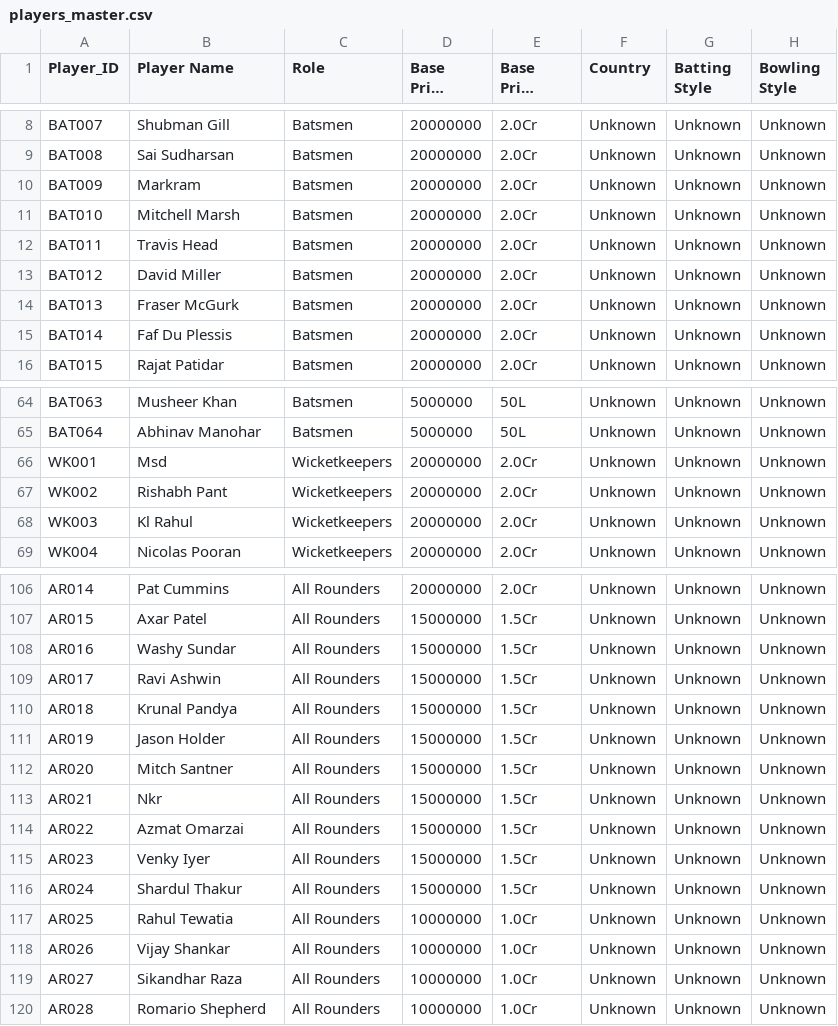
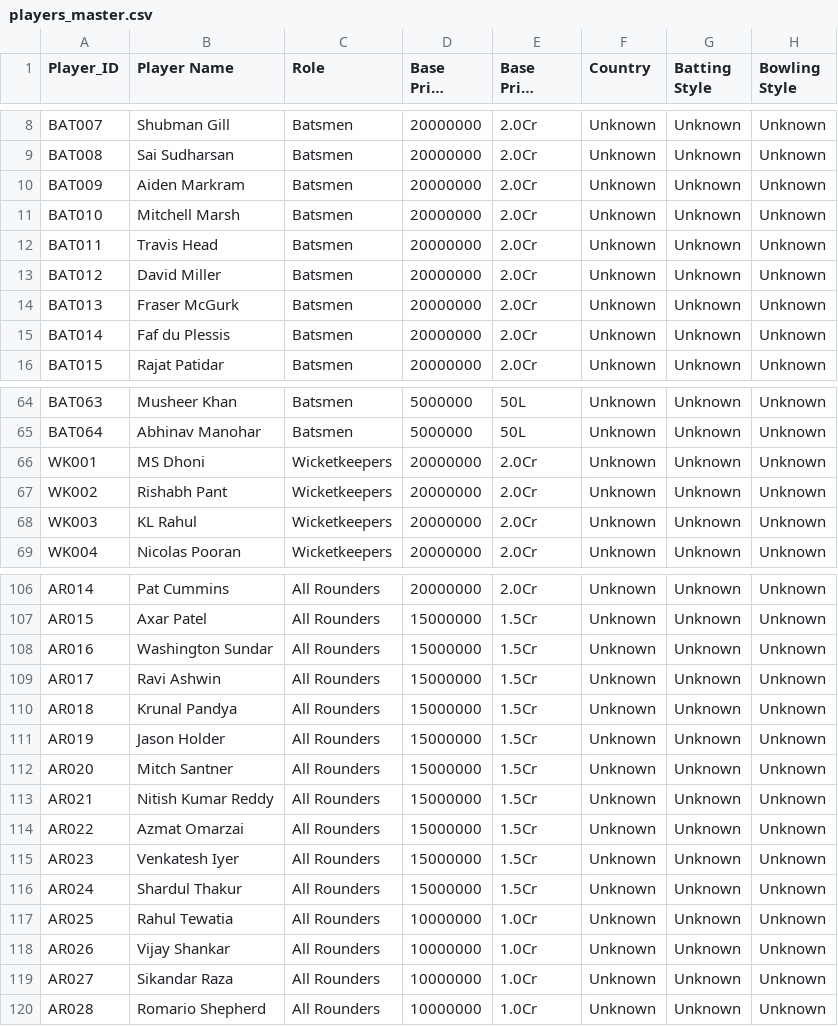
Before and after one commit to Sanjeev2007/IPL-Auction-Simulator, a CSV file: data/enriched/players_master.csv, drawn as a sheet; only a part is shown, gaps mark what is left out; long unchanged cells end in …; the diff covers the shown part only.

```diff
--- a/data/enriched/players_master.csv
+++ b/data/enriched/players_master.csv
@@ -9,3 +9,3 @@ BAT007,Shubman Gill,Batsmen,20000000,2.0Cr,Unknown,Unknown,Unknown
 BAT008,Sai Sudharsan,Batsmen,20000000,2.0Cr,Unknown,Unknown,Unknown
-BAT009,Markram,Batsmen,20000000,2.0Cr,Unknown,Unknown,Unknown
+BAT009,Aiden Markram,Batsmen,20000000,2.0Cr,Unknown,Unknown,Unknown
 BAT010,Mitchell Marsh,Batsmen,20000000,2.0Cr,Unknown,Unknown,Unknown
@@ -14,3 +14,3 @@ BAT012,David Miller,Batsmen,20000000,2.0Cr,Unknown,Unknown,Unknown
 BAT013,Fraser McGurk,Batsmen,20000000,2.0Cr,Unknown,Unknown,Unknown
-BAT014,Faf Du Plessis,Batsmen,20000000,2.0Cr,Unknown,Unknown,Unknown
+BAT014,Faf du Plessis,Batsmen,20000000,2.0Cr,Unknown,Unknown,Unknown
 BAT015,Rajat Patidar,Batsmen,20000000,2.0Cr,Unknown,Unknown,Unknown
@@ -65,5 +65,5 @@ BAT063,Musheer Khan,Batsmen,5000000,50L,Unknown,Unknown,Unknown
 BAT064,Abhinav Manohar,Batsmen,5000000,50L,Unknown,Unknown,Unknown
-WK001,Msd,Wicketkeepers,20000000,2.0Cr,Unknown,Unknown,Unknown
+WK001,MS Dhoni,Wicketkeepers,20000000,2.0Cr,Unknown,Unknown,Unknown
 WK002,Rishabh Pant,Wicketkeepers,20000000,2.0Cr,Unknown,Unknown,Unknown
-WK003,Kl Rahul,Wicketkeepers,20000000,2.0Cr,Unknown,Unknown,Unknown
+WK003,KL Rahul,Wicketkeepers,20000000,2.0Cr,Unknown,Unknown,Unknown
 WK004,Nicolas Pooran,Wicketkeepers,20000000,2.0Cr,Unknown,Unknown,Unknown
@@ -107,3 +107,3 @@ AR014,Pat Cummins,All Rounders,20000000,2.0Cr,Unknown,Unknown,Unknown
 AR015,Axar Patel,All Rounders,15000000,1.5Cr,Unknown,Unknown,Unknown
-AR016,Washy Sundar,All Rounders,15000000,1.5Cr,Unknown,Unknown,Unknown
+AR016,Washington Sundar,All Rounders,15000000,1.5Cr,Unknown,Unknown,Unknown
 AR017,Ravi Ashwin,All Rounders,15000000,1.5Cr,Unknown,Unknown,Unknown
@@ -112,5 +112,5 @@ AR019,Jason Holder,All Rounders,15000000,1.5Cr,Unknown,Unknown,Unknown
 AR020,Mitch Santner,All Rounders,15000000,1.5Cr,Unknown,Unknown,Unknown
-AR021,Nkr,All Rounders,15000000,1.5Cr,Unknown,Unknown,Unknown
+AR021,Nitish Kumar Reddy,All Rounders,15000000,1.5Cr,Unknown,Unknown,Unknown
 AR022,Azmat Omarzai,All Rounders,15000000,1.5Cr,Unknown,Unknown,Unknown
-AR023,Venky Iyer,All Rounders,15000000,1.5Cr,Unknown,Unknown,Unknown
+AR023,Venkatesh Iyer,All Rounders,15000000,1.5Cr,Unknown,Unknown,Unknown
 AR024,Shardul Thakur,All Rounders,15000000,1.5Cr,Unknown,Unknown,Unknown
@@ -118,3 +118,3 @@ AR025,Rahul Tewatia,All Rounders,10000000,1.0Cr,Unknown,Unknown,Unknown
 AR026,Vijay Shankar,All Rounders,10000000,1.0Cr,Unknown,Unknown,Unknown
-AR027,Sikandhar Raza,All Rounders,10000000,1.0Cr,Unknown,Unknown,Unknown
+AR027,Sikandar Raza,All Rounders,10000000,1.0Cr,Unknown,Unknown,Unknown
 AR028,Romario Shepherd,All Rounders,10000000,1.0Cr,Unknown,Unknown,Unknown
```
Also changed, not shown: 9 edited cells elsewhere in this file, data/enriched/derived_scores.csv, data/enriched/ipl_stats_5y.csv, 8 other files.
